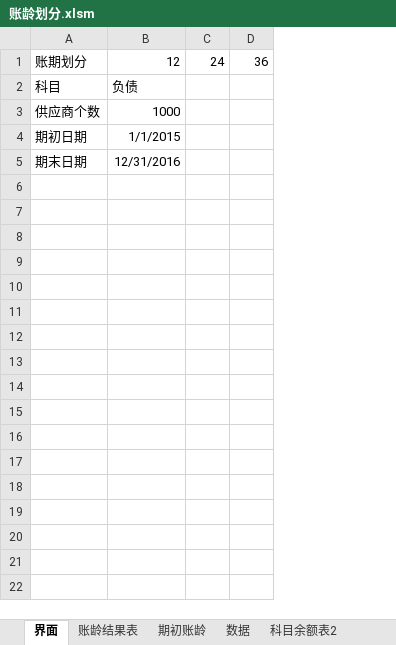
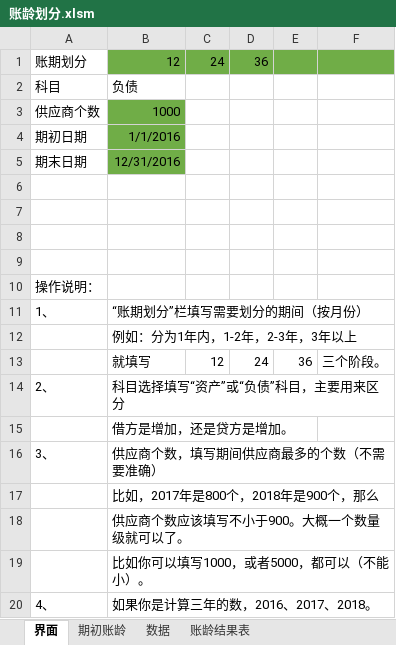
Before and after one commit to RyanSun1988/Tools-for-Auditer, an Excel workbook: 17_账龄生成器/账龄划分.xlsm, sheet 界面, drawn as a sheet; only a part is shown; values as stored, in another font and other column widths than the file's, no borders; charts and pictures not drawn; addresses are those after the commit; the diff covers the shown part only; the diff names each change by its address in the sheet, - before the commit and + after, or states it on an @@ line.

```diff
--- a/17_账龄生成器/账龄划分.xlsm (sheet 界面)
+++ b/17_账龄生成器/账龄划分.xlsm (sheet 界面)
-sheet tab: 科目余额表2
@@ sheet tab order changed: 界面 | 期初账龄 | 数据 | 账龄结果表 @@
+column C, row 1: 24
+column F, empty
-B1 fill: none
+B1 fill: #70AD47
-D1: 24
+D1: 36
-D1:E1 fill: none
+D1:E1 fill: #70AD47
-E1: 36
+E1: (empty)
-B3:B5 fill: none
+B3:B5 fill: #70AD47
-B4: 1/1/2015
+B4: 1/1/2016
+row 6: (empty)
+row 7: (empty)
+row 8: (empty)
+row 9: (empty)
+row 10: 操作说明：
+row 11: 1、 | “账期划分”栏填写需要划分的期间（按月份）
+row 12:  | 例如：分为1年内，1-2年，2-3年，3年以上
+row 13:  | 就填写 | 12 | 24 | 36 | 三个阶段。
+row 14: 2、 | 科目选择填写“资产”或“负债”科目，主要用来区分
+row 15:  | 借方是增加，还是贷方是增加。
+row 16: 3、 | 供应商个数，填写期间供应商最多的个数（不需要准确）
+row 17:  | 比如，2017年是800个，2018年是900个，那么
+row 18:  | 供应商个数应该填写不小于900。大概一个数量级就可以了。
+row 19:  | 比如你可以填写1000，或者5000，都可以（不能小）。
+row 20: 4、 | 如果你是计算三年的数，2016、2017、2018。
```
Also changed, not shown: 26 added rows elsewhere in this sheet, sheet 数据, sheet 期初账龄, sheet 账龄结果表, other sheet tabs, charts or pictures.
